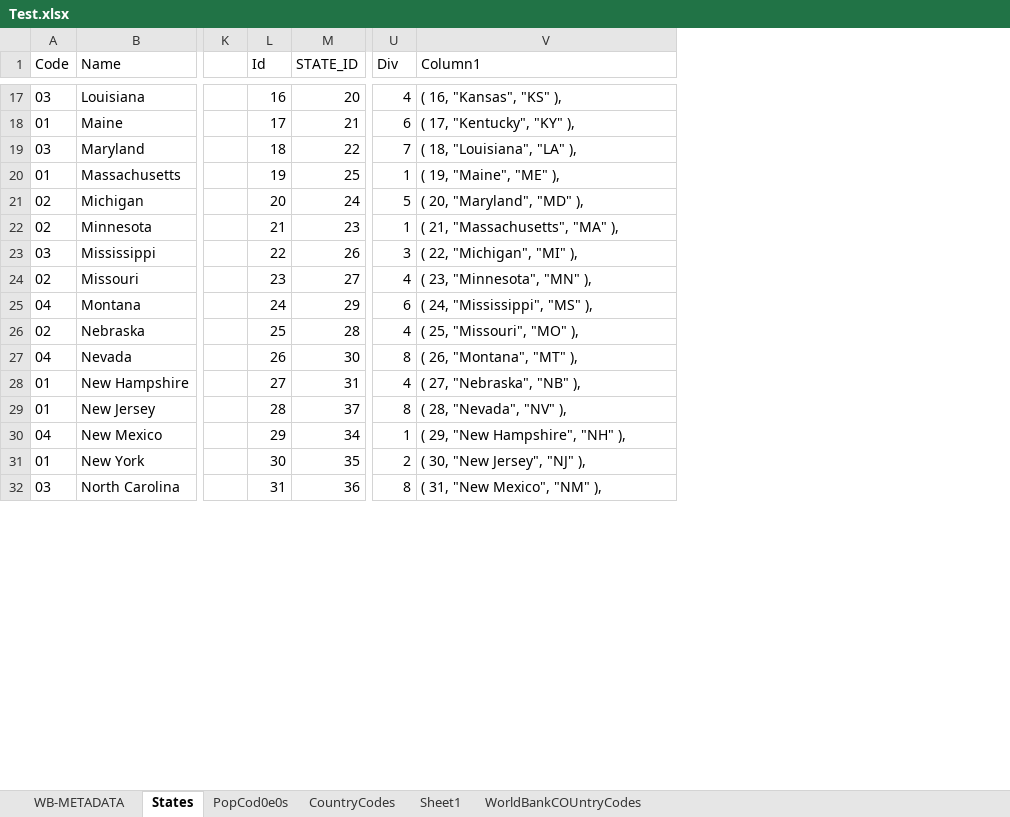
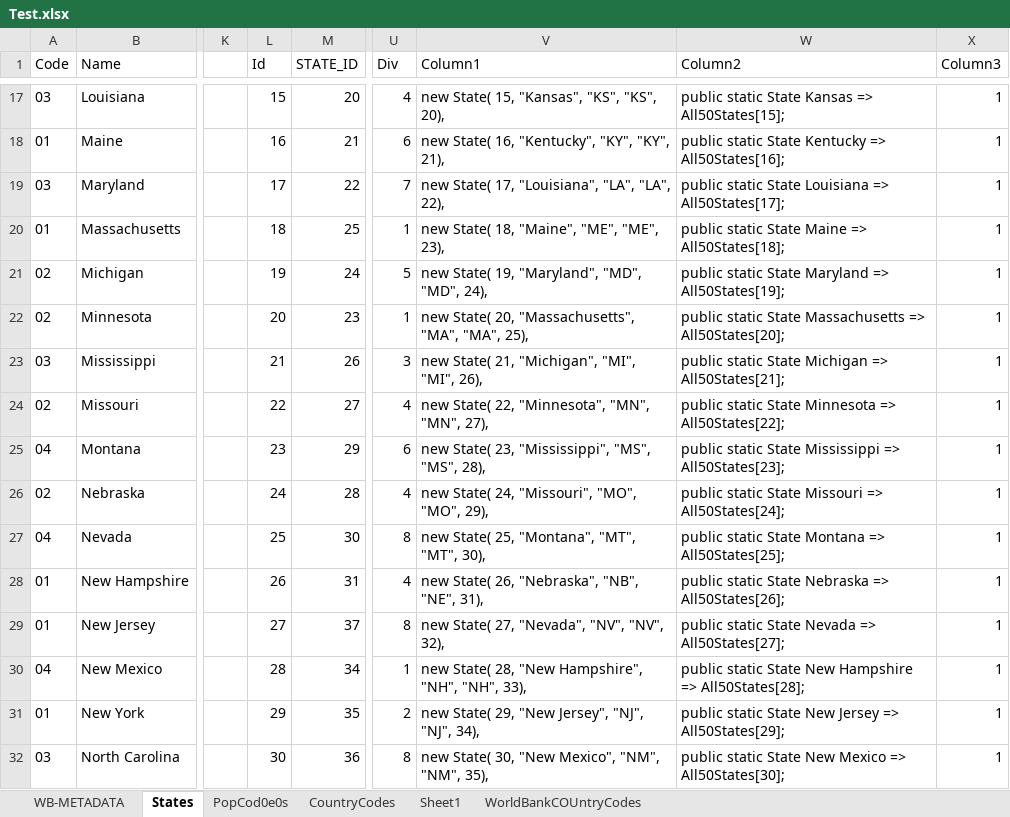
Before and after one commit to MajorMajor0/Statistics, an Excel workbook: Statistics/Test.xlsx, sheet States, drawn as a sheet; only a part is shown, gaps mark what is left out; values as stored, in another font and other column widths than the file's, no borders; conditional formats and table styles not drawn; the diff covers the shown part only; the diff names each change by its address in the sheet, - before the commit and + after, or states it on an @@ line.

```diff
--- a/Statistics/Test.xlsx (sheet States)
+++ b/Statistics/Test.xlsx (sheet States)
+column W (Column2), rows 17-32: public static State Kansas => All50States[15]; | public static State Kentucky => All50States[16]; | public static State Louisiana => All50States[17]; | public static State Maine => All50States[18]; | public static State Maryland => All50States[19]; | public static State Massachusetts => All50States[20]; | public static State Michigan => All50States[21]; | public static State Minnesota => All50States[22]; | public static State Mississippi => All50States[23]; | public static State Missouri => All50States[24]; | public static State Montana => All50States[25]; | public static State Nebraska => All50States[26]; | public static State Nevada => All50States[27]; | public static State New Hampshire => All50States[28]; | public static State New Jersey => All50States[29]; | public static State New Mexico => All50States[30];
+column X (Column3), rows 17-32: all 1
-L17 (Id): 16
+L17 (Id): 15
-V17 (Column1): ( 16, "Kansas", "KS" ),
+V17 (Column1): new State( 15, "Kansas", "KS", "KS", 20),
-L18 (Id): 17
+L18 (Id): 16
-V18 (Column1): ( 17, "Kentucky", "KY" ),
+V18 (Column1): new State( 16, "Kentucky", "KY", "KY", 21),
-L19 (Id): 18
+L19 (Id): 17
-V19 (Column1): ( 18, "Louisiana", "LA" ),
+V19 (Column1): new State( 17, "Louisiana", "LA", "LA", 22),
-L20 (Id): 19
+L20 (Id): 18
-V20 (Column1): ( 19, "Maine", "ME" ),
+V20 (Column1): new State( 18, "Maine", "ME", "ME", 23),
-L21 (Id): 20
+L21 (Id): 19
-V21 (Column1): ( 20, "Maryland", "MD" ),
+V21 (Column1): new State( 19, "Maryland", "MD", "MD", 24),
-L22 (Id): 21
+L22 (Id): 20
-V22 (Column1): ( 21, "Massachusetts", "MA" ),
+V22 (Column1): new State( 20, "Massachusetts", "MA", "MA", 25),
-L23 (Id): 22
+L23 (Id): 21
-V23 (Column1): ( 22, "Michigan", "MI" ),
+V23 (Column1): new State( 21, "Michigan", "MI", "MI", 26),
-L24 (Id): 23
+L24 (Id): 22
-V24 (Column1): ( 23, "Minnesota", "MN" ),
+V24 (Column1): new State( 22, "Minnesota", "MN", "MN", 27),
-L25 (Id): 24
+L25 (Id): 23
-V25 (Column1): ( 24, "Mississippi", "MS" ),
+V25 (Column1): new State( 23, "Mississippi", "MS", "MS", 28),
-L26 (Id): 25
+L26 (Id): 24
-V26 (Column1): ( 25, "Missouri", "MO" ),
+V26 (Column1): new State( 24, "Missouri", "MO", "MO", 29),
-L27 (Id): 26
+L27 (Id): 25
-V27 (Column1): ( 26, "Montana", "MT" ),
+V27 (Column1): new State( 25, "Montana", "MT", "MT", 30),
-L28 (Id): 27
+L28 (Id): 26
-V28 (Column1): ( 27, "Nebraska", "NB" ),
+V28 (Column1): new State( 26, "Nebraska", "NB", "NE", 31),
-L29 (Id): 28
+L29 (Id): 27
-V29 (Column1): ( 28, "Nevada", "NV" ),
+V29 (Column1): new State( 27, "Nevada", "NV", "NV", 32),
-L30 (Id): 29
+L30 (Id): 28
-V30 (Column1): ( 29, "New Hampshire", "NH" ),
+V30 (Column1): new State( 28, "New Hampshire", "NH", "NH", 33),
-L31 (Id): 30
+L31 (Id): 29
-V31 (Column1): ( 30, "New Jersey", "NJ" ),
+V31 (Column1): new State( 29, "New Jersey", "NJ", "NJ", 34),
-L32 (Id): 31
+L32 (Id): 30
-V32 (Column1): ( 31, "New Mexico", "NM" ),
+V32 (Column1): new State( 30, "New Mexico", "NM", "NM", 35),
```
Also changed, not shown: 93 edited cells and cell formats elsewhere in this sheet, formulas that keep their value, 45 other files.
